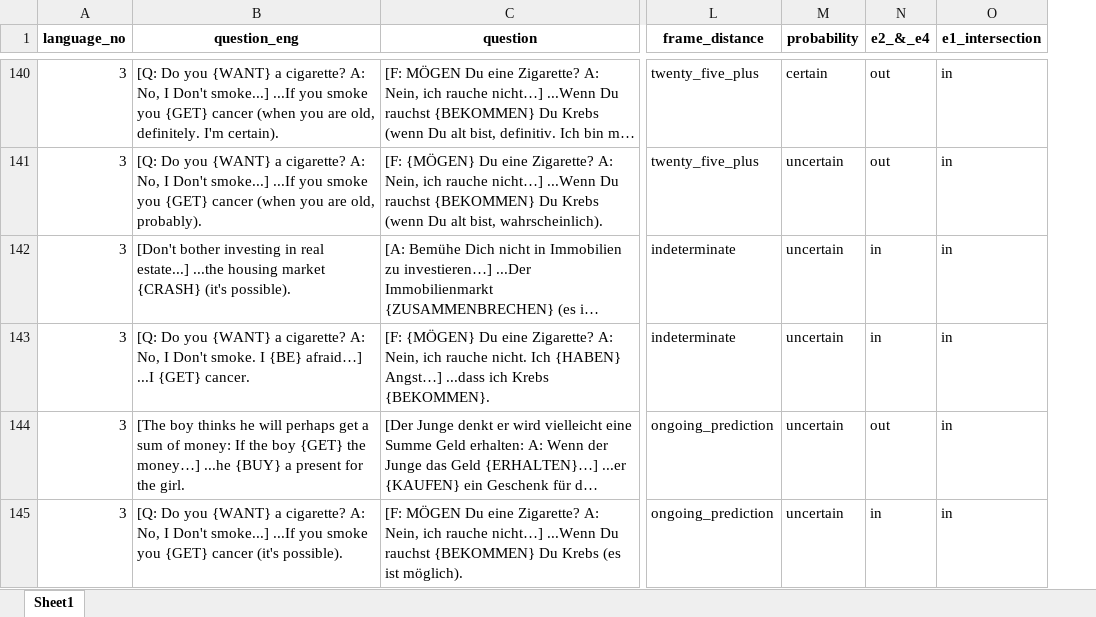
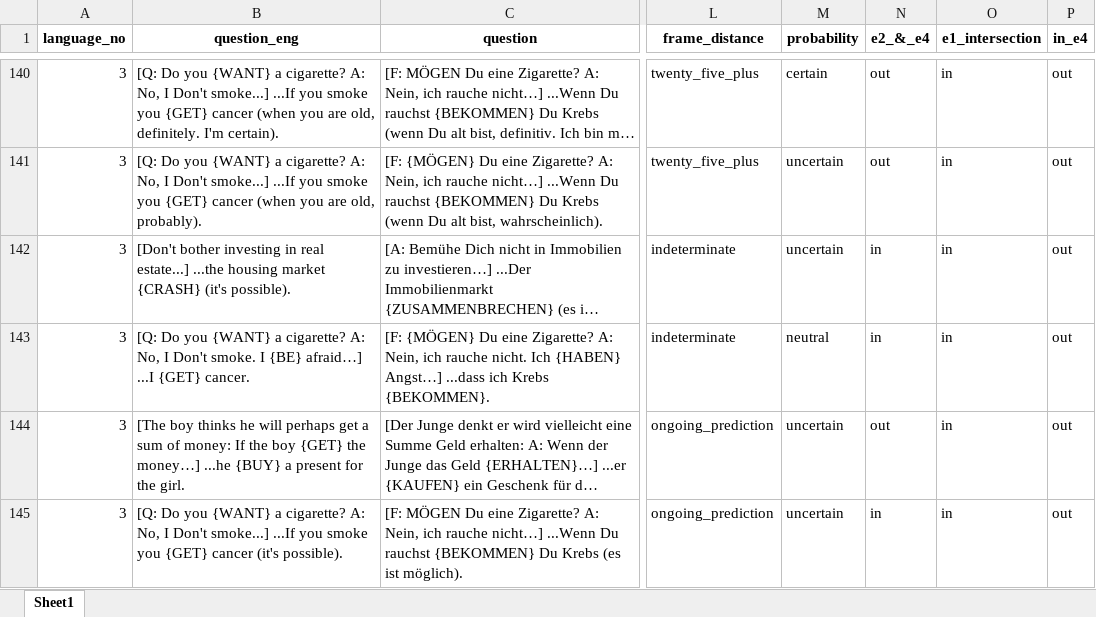
Before and after one commit to cbjrobertson/ftr_questionnaire_master, an Excel workbook: ftr_questionnaire/drafts_e1_to_e4/questions.xlsx, sheet Sheet1, drawn as a sheet; only a part is shown, gaps mark what is left out; long unchanged cells end in …; values as stored, in another font and other column widths than the file's, no borders; the diff covers the shown part only; the diff names each change by its address in the sheet, - before the commit and + after, or states it on an @@ line.

```diff
--- a/ftr_questionnaire/drafts_e1_to_e4/questions.xlsx (sheet Sheet1)
+++ b/ftr_questionnaire/drafts_e1_to_e4/questions.xlsx (sheet Sheet1)
+column P (in_e4), rows 140-145: all out
-M143 (probability): uncertain
+M143 (probability): neutral
```
Also changed, not shown: 103 edited cells elsewhere in this sheet, ftr_questionnaire/drafts_e1_to_e4/questions_e3.xlsx, 4 other files.
